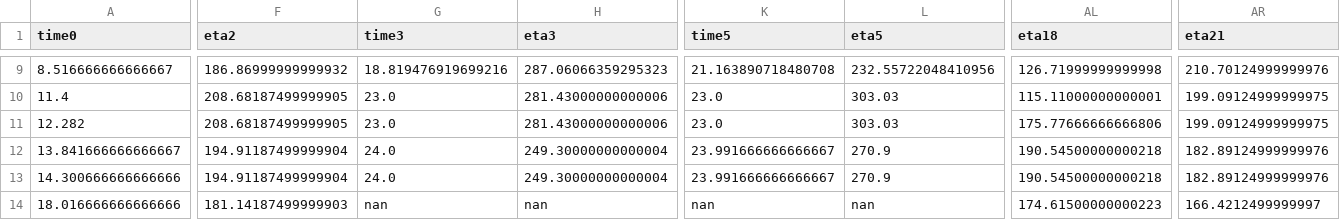
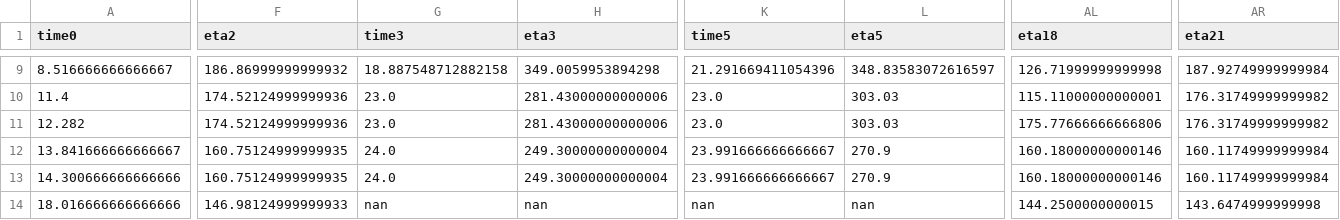
Before and after one commit to alexb7711/milp-pap, a CSV file: data/qm-charge.csv, drawn as a sheet; only a part is shown, gaps mark what is left out; the diff covers the shown part only; the diff names each change by its address in the sheet, - before the commit and + after, or states it on an @@ line.

```diff
--- a/data/qm-charge.csv
+++ b/data/qm-charge.csv
-G9 (time3): 18.819476919699216
+G9 (time3): 18.887548712882158
-H9 (eta3): 287.06066359295323
+H9 (eta3): 349.0059953894298
-K9 (time5): 21.163890718480708
+K9 (time5): 21.291669411054396
-L9 (eta5): 232.55722048410956
+L9 (eta5): 348.83583072616597
-AR9 (eta21): 210.70124999999976
+AR9 (eta21): 187.92749999999984
-F10:F11 (eta2): 208.68187499999905
+F10:F11 (eta2): 174.52124999999936
-AR10:AR11 (eta21): 199.09124999999975
+AR10:AR11 (eta21): 176.31749999999982
-F12:F13 (eta2): 194.91187499999904
+F12:F13 (eta2): 160.75124999999935
-AL12:AL13 (eta18): 190.54500000000218
+AL12:AL13 (eta18): 160.18000000000146
-AR12:AR13 (eta21): 182.89124999999976
+AR12:AR13 (eta21): 160.11749999999984
-F14 (eta2): 181.14187499999903
+F14 (eta2): 146.98124999999933
-AL14 (eta18): 174.61500000000223
+AL14 (eta18): 144.2500000000015
-AR14 (eta21): 166.4212499999997
+AR14 (eta21): 143.6474999999998
```
Also changed, not shown: 81 edited cells elsewhere in this file, data/milp-acc-energy-usage.csv, data/milp-power-usage.csv, 10 other files.
